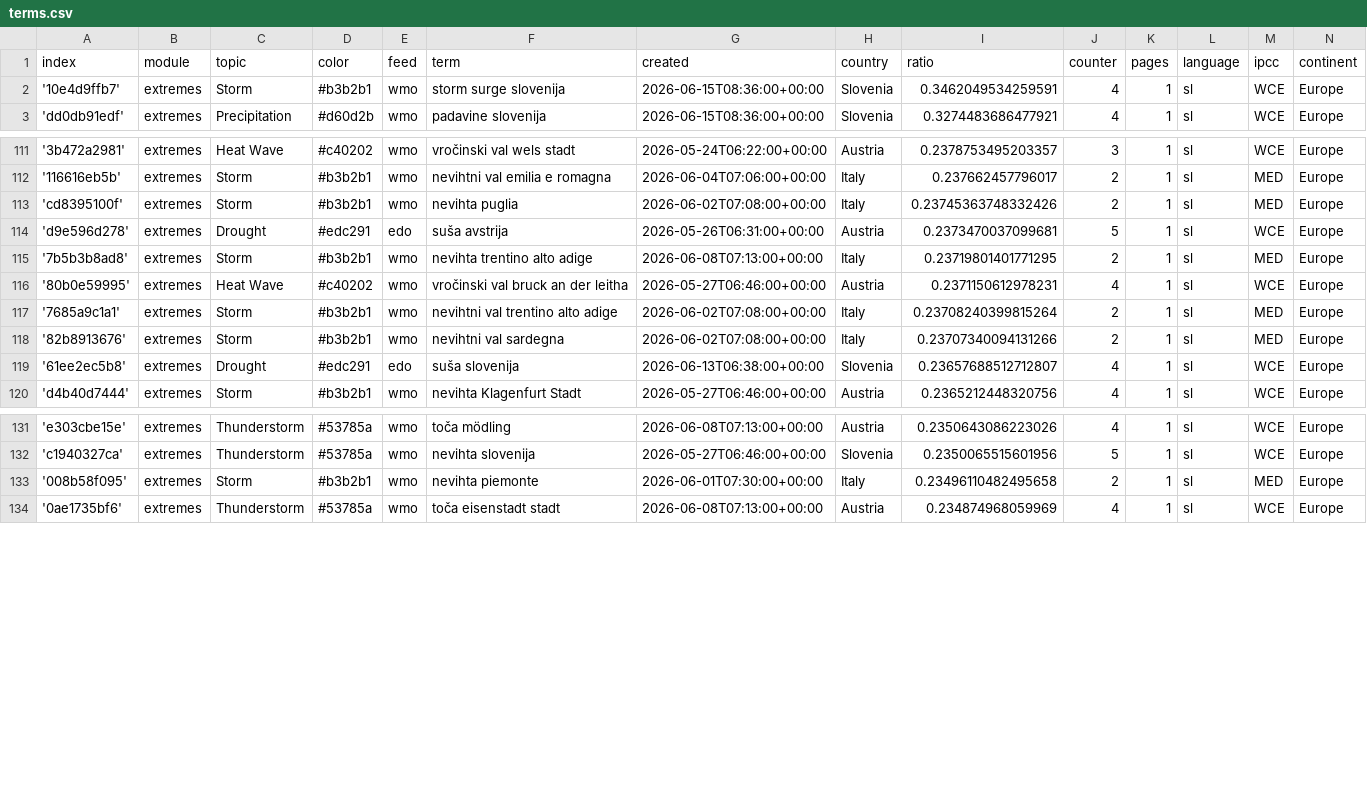
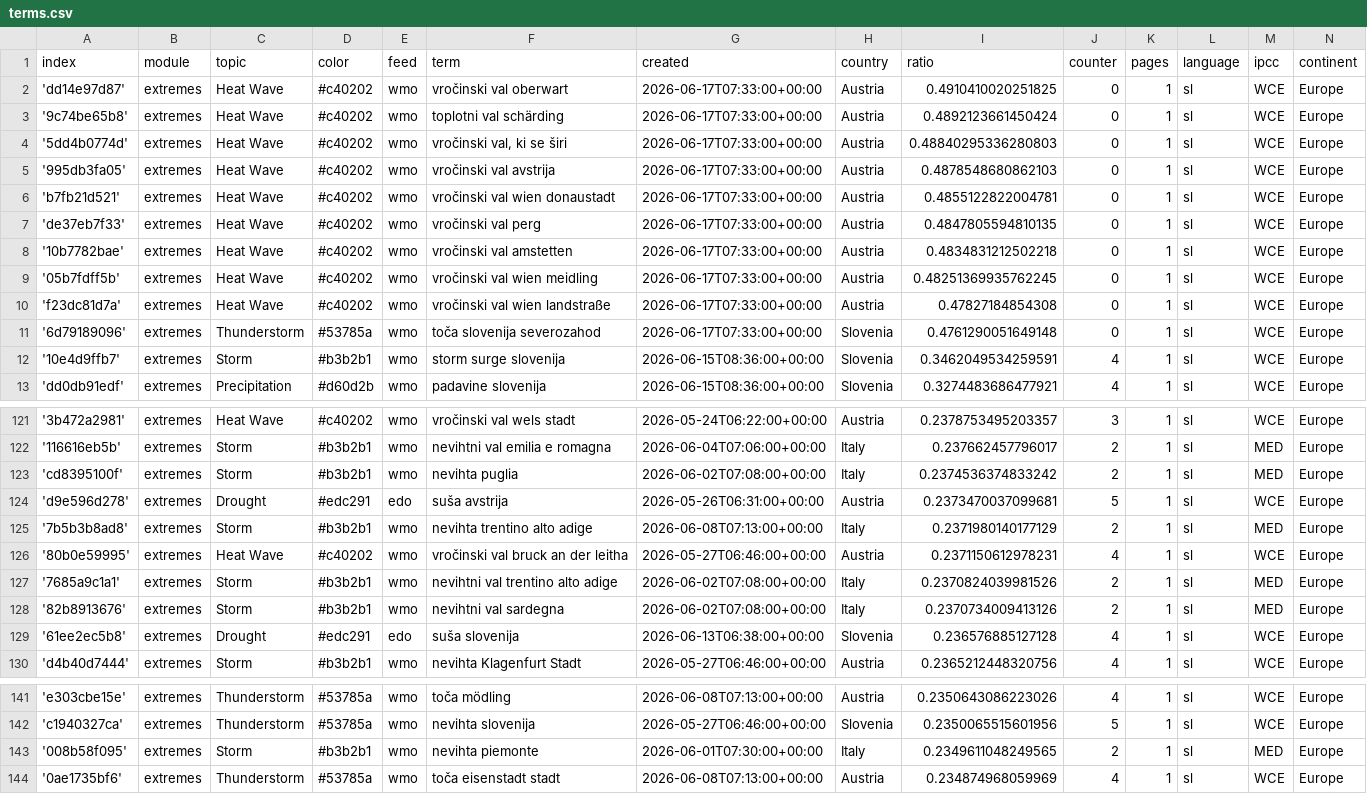
Before and after one commit to alime78-news/slowenienExtremes, a CSV file: terms.csv, drawn as a sheet; only a part is shown, gaps mark what is left out; the diff covers the shown part only.

Commit message:
Commit from GitHub Actions (import:0.0)

```diff
--- a/terms.csv
+++ b/terms.csv
@@ -1,2 +1,12 @@
 index,module,topic,color,feed,term,created,country,ratio,counter,pages,language,ipcc,continent
+'dd14e97d87',extremes,Heat Wave,#c40202,wmo,vročinski val oberwart,2026-06-17T07:33:00+00:00,Austria,0.4910410020251825,0,1,sl,WCE,Europe
+'9c74be65b8',extremes,Heat Wave,#c40202,wmo,toplotni val schärding,2026-06-17T07:33:00+00:00,Austria,0.4892123661450424,0,1,sl,WCE,Europe
+'5dd4b0774d',extremes,Heat Wave,#c40202,wmo,"vročinski val, ki se širi",2026-06-17T07:33:00+00:00,Austria,0.48840295336280803,0,1,sl,WCE,Europe
+'995db3fa05',extremes,Heat Wave,#c40202,wmo,vročinski val avstrija,2026-06-17T07:33:00+00:00,Austria,0.4878548680862103,0,1,sl,WCE,Europe
+'b7fb21d521',extremes,Heat Wave,#c40202,wmo,vročinski val wien donaustadt,2026-06-17T07:33:00+00:00,Austria,0.4855122822004781,0,1,sl,WCE,Europe
+'de37eb7f33',extremes,Heat Wave,#c40202,wmo,vročinski val perg,2026-06-17T07:33:00+00:00,Austria,0.4847805594810135,0,1,sl,WCE,Europe
+'10b7782bae',extremes,Heat Wave,#c40202,wmo,vročinski val amstetten,2026-06-17T07:33:00+00:00,Austria,0.4834831212502218,0,1,sl,WCE,Europe
+'05b7fdff5b',extremes,Heat Wave,#c40202,wmo,vročinski val wien meidling,2026-06-17T07:33:00+00:00,Austria,0.48251369935762245,0,1,sl,WCE,Europe
+'f23dc81d7a',extremes,Heat Wave,#c40202,wmo,vročinski val wien landstraße,2026-06-17T07:33:00+00:00,Austria,0.47827184854308,0,1,sl,WCE,Europe
+'6d79189096',extremes,Thunderstorm,#53785a,wmo,toča slovenija severozahod,2026-06-17T07:33:00+00:00,Slovenia,0.4761290051649148,0,1,sl,WCE,Europe
 '10e4d9ffb7',extremes,Storm,#b3b2b1,wmo,storm surge slovenija,2026-06-15T08:36:00+00:00,Slovenia,0.3462049534259591,4,1,sl,WCE,Europe
@@ -112,9 +122,9 @@ index,module,topic,color,feed,term,created,country,ratio,counter,pages,language,
 '116616eb5b',extremes,Storm,#b3b2b1,wmo,nevihtni val emilia e romagna,2026-06-04T07:06:00+00:00,Italy,0.237662457796017,2,1,sl,MED,Europe
-'cd8395100f',extremes,Storm,#b3b2b1,wmo,nevihta puglia,2026-06-02T07:08:00+00:00,Italy,0.23745363748332426,2,1,sl,MED,Europe
+'cd8395100f',extremes,Storm,#b3b2b1,wmo,nevihta puglia,2026-06-02T07:08:00+00:00,Italy,0.2374536374833242,2,1,sl,MED,Europe
 'd9e596d278',extremes,Drought,#edc291,edo,suša avstrija,2026-05-26T06:31:00+00:00,Austria,0.2373470037099681,5,1,sl,WCE,Europe
-'7b5b3b8ad8',extremes,Storm,#b3b2b1,wmo,nevihta trentino alto adige,2026-06-08T07:13:00+00:00,Italy,0.23719801401771295,2,1,sl,MED,Europe
+'7b5b3b8ad8',extremes,Storm,#b3b2b1,wmo,nevihta trentino alto adige,2026-06-08T07:13:00+00:00,Italy,0.2371980140177129,2,1,sl,MED,Europe
 '80b0e59995',extremes,Heat Wave,#c40202,wmo,vročinski val bruck an der leitha,2026-05-27T06:46:00+00:00,Austria,0.2371150612978231,4,1,sl,WCE,Europe
-'7685a9c1a1',extremes,Storm,#b3b2b1,wmo,nevihtni val trentino alto adige,2026-06-02T07:08:00+00:00,Italy,0.23708240399815264,2,1,sl,MED,Europe
-'82b8913676',extremes,Storm,#b3b2b1,wmo,nevihtni val sardegna,2026-06-02T07:08:00+00:00,Italy,0.23707340094131266,2,1,sl,MED,Europe
-'61ee2ec5b8',extremes,Drought,#edc291,edo,suša slovenija,2026-06-13T06:38:00+00:00,Slovenia,0.23657688512712807,4,1,sl,WCE,Europe
+'7685a9c1a1',extremes,Storm,#b3b2b1,wmo,nevihtni val trentino alto adige,2026-06-02T07:08:00+00:00,Italy,0.2370824039981526,2,1,sl,MED,Europe
+'82b8913676',extremes,Storm,#b3b2b1,wmo,nevihtni val sardegna,2026-06-02T07:08:00+00:00,Italy,0.2370734009413126,2,1,sl,MED,Europe
+'61ee2ec5b8',extremes,Drought,#edc291,edo,suša slovenija,2026-06-13T06:38:00+00:00,Slovenia,0.236576885127128,4,1,sl,WCE,Europe
 'd4b40d7444',extremes,Storm,#b3b2b1,wmo,nevihta Klagenfurt Stadt,2026-05-27T06:46:00+00:00,Austria,0.2365212448320756,4,1,sl,WCE,Europe
@@ -132,3 +142,3 @@ index,module,topic,color,feed,term,created,country,ratio,counter,pages,language,
 'c1940327ca',extremes,Thunderstorm,#53785a,wmo,nevihta slovenija,2026-05-27T06:46:00+00:00,Slovenia,0.2350065515601956,5,1,sl,WCE,Europe
-'008b58f095',extremes,Storm,#b3b2b1,wmo,nevihta piemonte,2026-06-01T07:30:00+00:00,Italy,0.23496110482495658,2,1,sl,MED,Europe
+'008b58f095',extremes,Storm,#b3b2b1,wmo,nevihta piemonte,2026-06-01T07:30:00+00:00,Italy,0.2349611048249565,2,1,sl,MED,Europe
 '0ae1735bf6',extremes,Thunderstorm,#53785a,wmo,toča eisenstadt stadt,2026-06-08T07:13:00+00:00,Austria,0.234874968059969,4,1,sl,WCE,Europe
```
Also changed, not shown: 5 edited cells elsewhere in this file.
